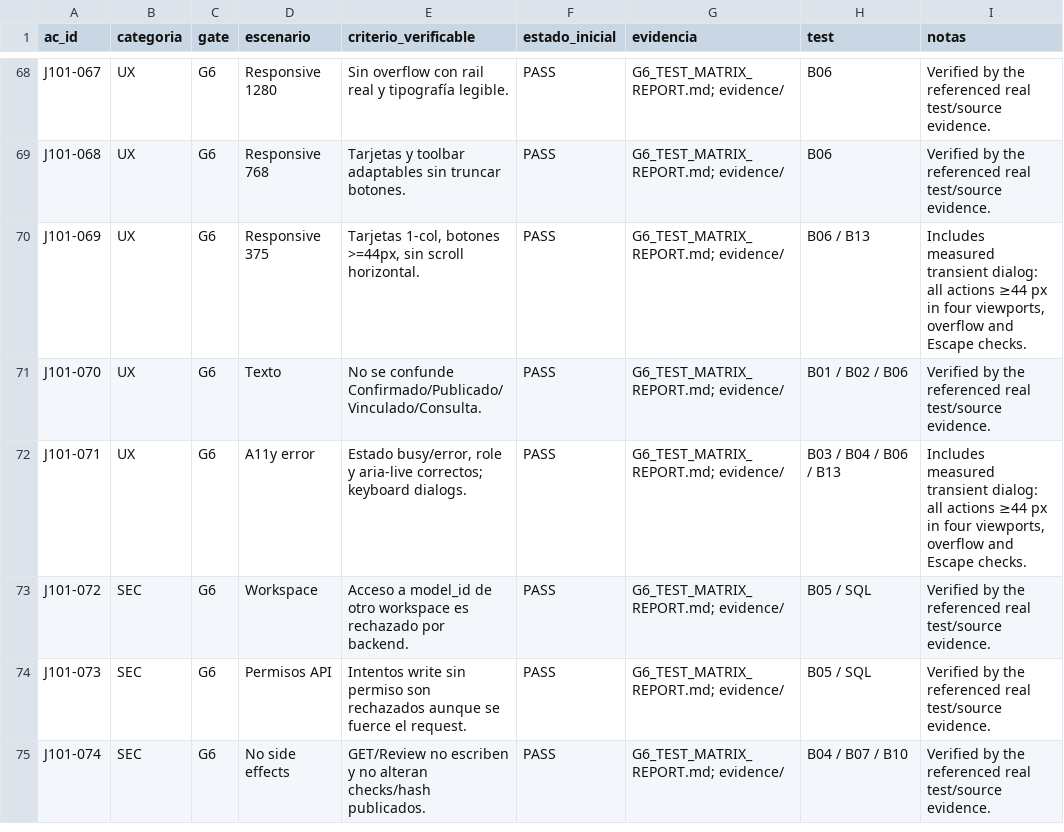
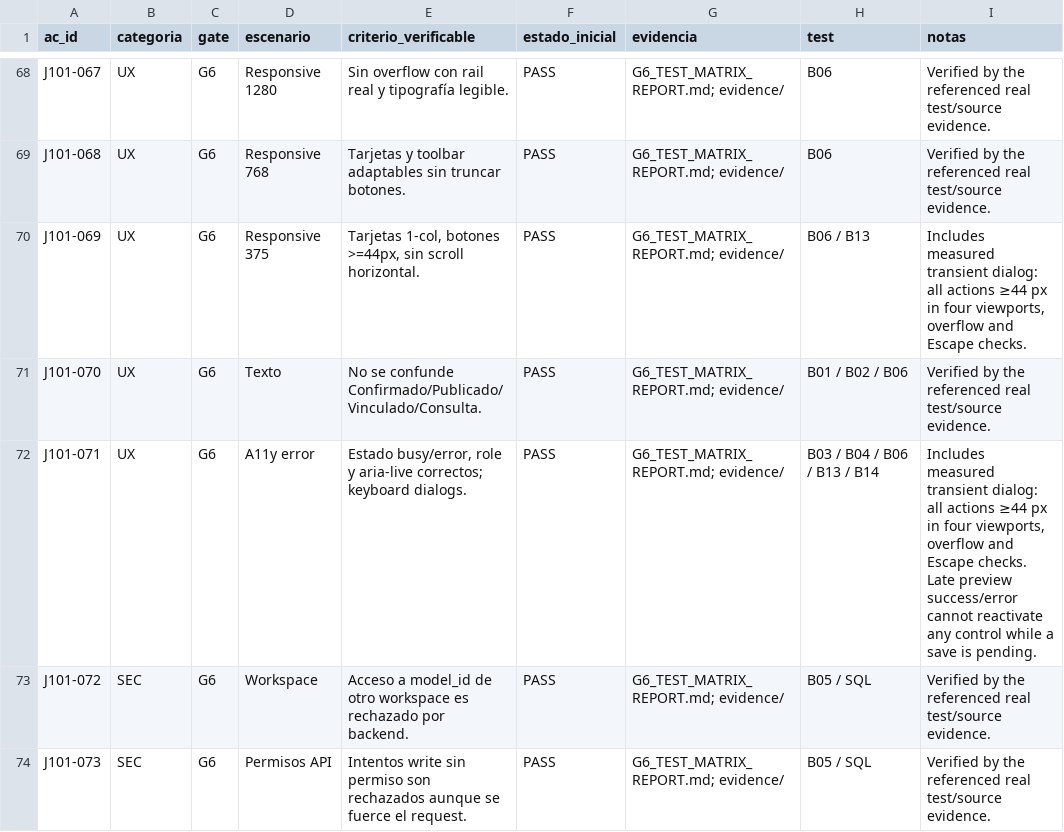
Before and after one commit to nicsejara/Dation, a CSV file: docs/development/j1-01/ACCEPTANCE_83.csv, drawn as a sheet; only a part is shown, gaps mark what is left out; the shorter side is filled out with more unchanged rows.

Commit message:
fix(j1-01): keep pending saves frozen against late previews

```diff
--- a/docs/development/j1-01/ACCEPTANCE_83.csv
+++ b/docs/development/j1-01/ACCEPTANCE_83.csv
@@ -71,3 +71,3 @@ J101-069,UX,G6,Responsive 375,"Tarjetas 1-col, botones >=44px, sin scroll horizo
 J101-070,UX,G6,Texto,No se confunde Confirmado/Publicado/Vinculado/Consulta.,PASS,G6_TEST_MATRIX_REPORT.md; evidence/,B01 / B02 / B06,Verified by the referenced real test/source evidence.
-J101-071,UX,G6,A11y error,"Estado busy/error, role y aria-live correctos; keyboard dialogs.",PASS,G6_TEST_MATRIX_REPORT.md; evidence/,B03 / B04 / B06 / B13,"Includes measured transient dialog: all actions ≥44 px in four viewports, overflow and Escape checks."
+J101-071,UX,G6,A11y error,"Estado busy/error, role y aria-live correctos; keyboard dialogs.",PASS,G6_TEST_MATRIX_REPORT.md; evidence/,B03 / B04 / B06 / B13 / B14,"Includes measured transient dialog: all actions ≥44 px in four viewports, overflow and Escape checks. Late preview success/error cannot reactivate any control while a save is pending."
 J101-072,SEC,G6,Workspace,Acceso a model_id de otro workspace es rechazado por backend.,PASS,G6_TEST_MATRIX_REPORT.md; evidence/,B05 / SQL,Verified by the referenced real test/source evidence.
```
Also changed, not shown: 27 other files.
